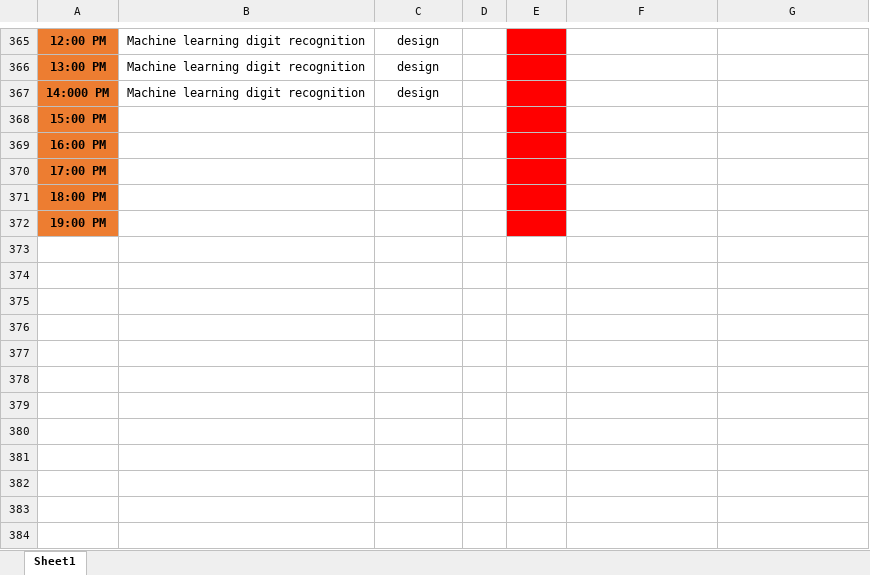
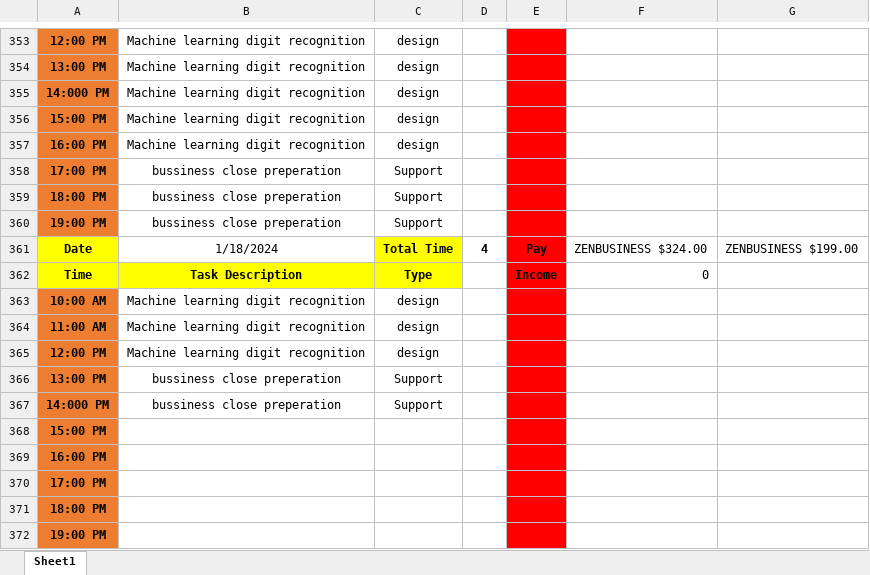
Before and after one commit to Bowen-Zhai/PCB-PLUSONE-LLC, an Excel workbook: Company Work Log.xlsx, sheet Sheet1, drawn as a sheet; only a part is shown, gaps mark what is left out; values as stored, in another font and other column widths than the file's, no borders; the diff covers the shown part only; the diff names each change by its address in the sheet, - before the commit and + after, or states it on an @@ line.

```diff
--- a/Company Work Log.xlsx (sheet Sheet1)
+++ b/Company Work Log.xlsx (sheet Sheet1)
+row 356: 15:00 PM | Machine learning digit recognition | design
+row 357: 16:00 PM | Machine learning digit recognition | design
+row 358: 17:00 PM | bussiness close preperation | Support
+row 359: 18:00 PM | bussiness close preperation | Support
+row 360: 19:00 PM | bussiness close preperation | Support
@@ row 350 moved to row 362: Time @@
@@ row 351 moved to row 363: 10:00 AM @@
@@ row 352 moved to row 364: 11:00 AM @@
@@ row 353 moved to row 365: 12:00 PM @@
+row 366: 13:00 PM | bussiness close preperation | Support
+row 367: 14:000 PM | bussiness close preperation | Support
```
Also changed, not shown: 3 added rows, 10 removed rows and 3 edited cells elsewhere in this sheet.
